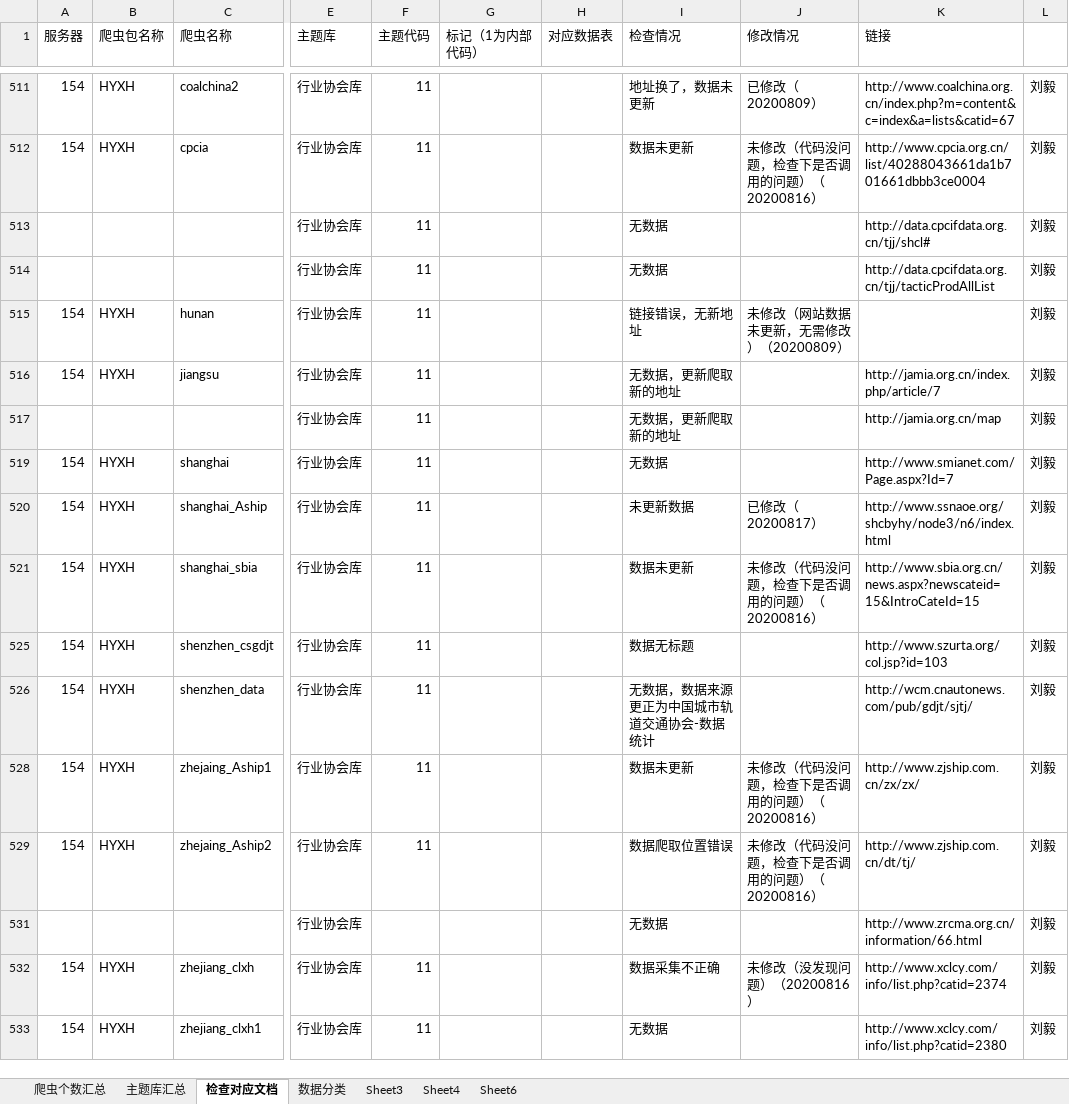
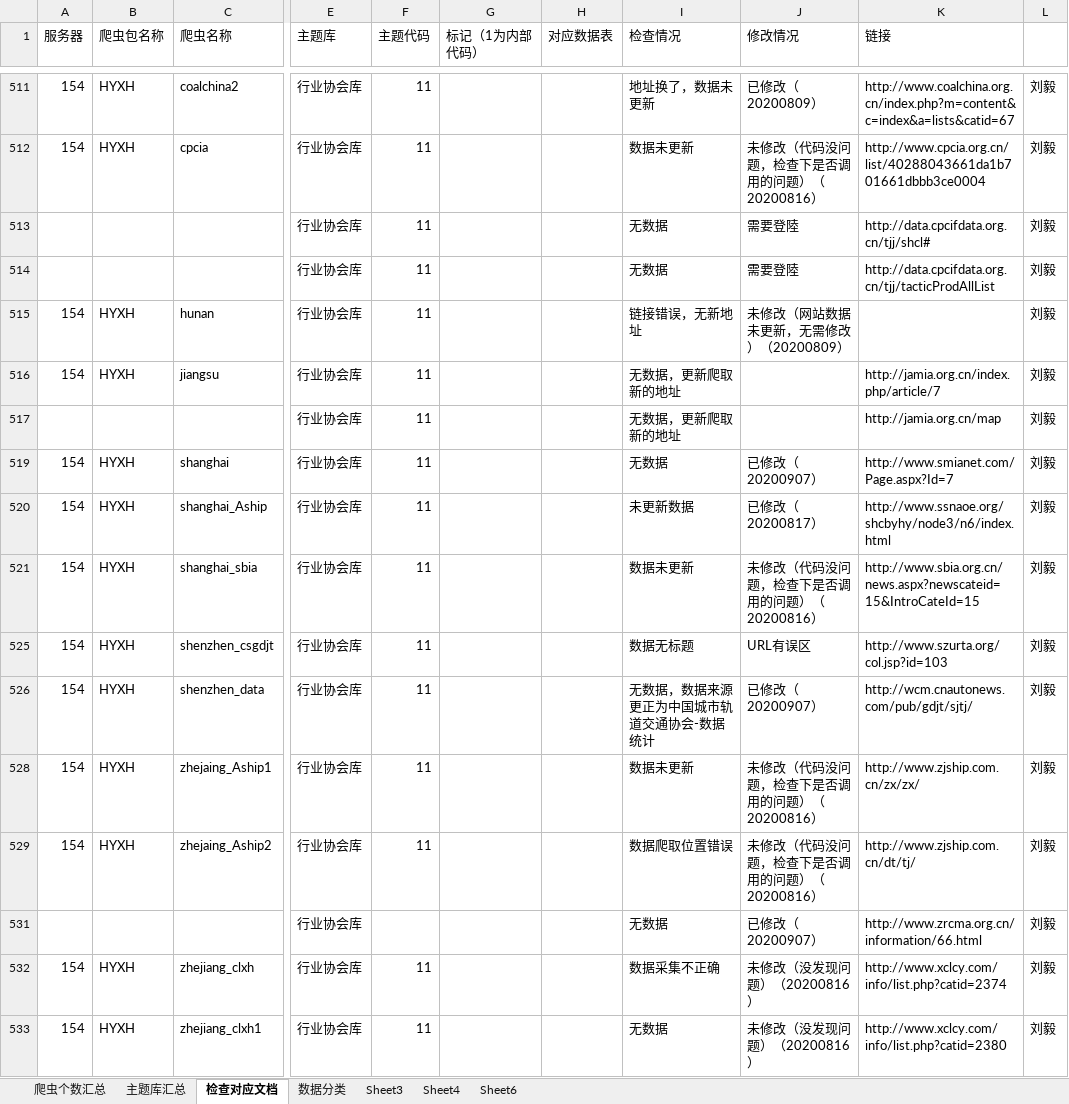
Before and after one commit to Yemeimei/xty_data_-collect, an Excel workbook: 爬虫清单0628V6.xlsx, sheet 检查对应文档, drawn as a sheet; only a part is shown, gaps mark what is left out; values as stored, in another font and other column widths than the file's, no cell formats; the diff covers the shown part only; the diff names each change by its address in the sheet, - before the commit and + after, or states it on an @@ line.

```diff
--- a/爬虫清单0628V6.xlsx (sheet 检查对应文档)
+++ b/爬虫清单0628V6.xlsx (sheet 检查对应文档)
-J513:J514 (修改情况): (empty)
+J513:J514 (修改情况): 需要登陸
-J519 (修改情况): (empty)
+J519 (修改情况): 已修改（20200907）
-J525 (修改情况): (empty)
+J525 (修改情况): URL有误区
-J526 (修改情况): (empty)
+J526 (修改情况): 已修改（20200907）
-J531 (修改情况): (empty)
+J531 (修改情况): 已修改（20200907）
-J533 (修改情况): (empty)
+J533 (修改情况): 未修改（没发现问题）（20200816）
```
Also changed, not shown: 94 hidden or unhidden rows and 9 edited cells elsewhere in this sheet, cell formats, 17 other files.
